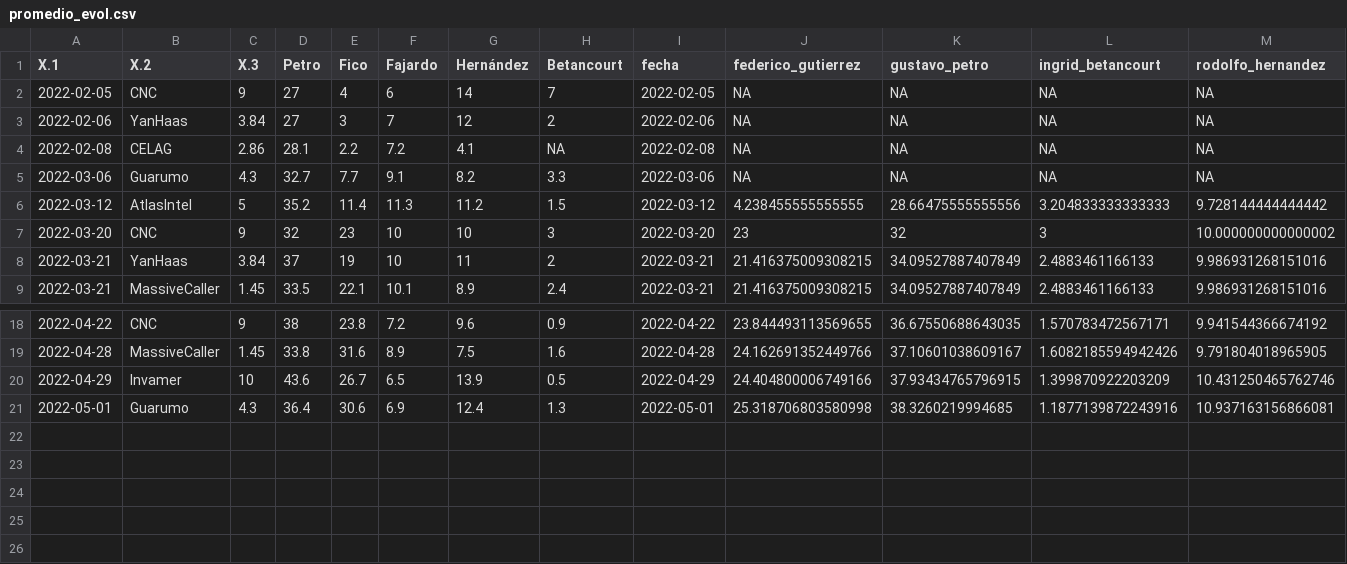
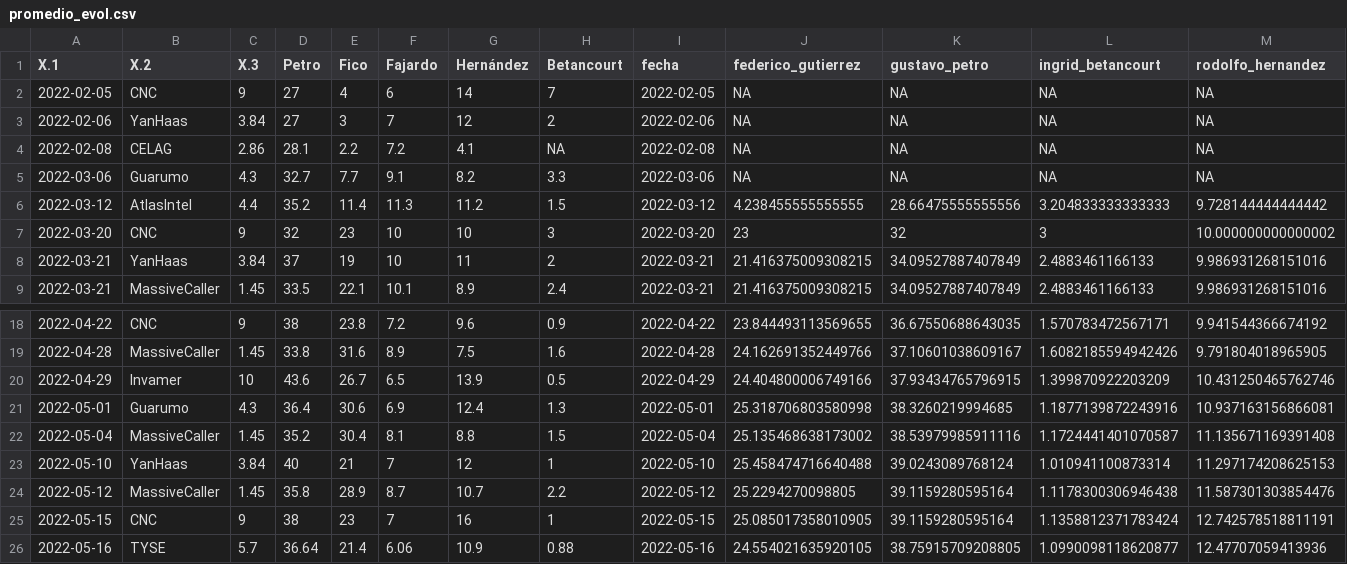
Before and after one commit to JorgeGalindo/co-elect-2022, a CSV file: promedio_evol.csv, drawn as a sheet; only a part is shown, gaps mark what is left out; rows hold the shown columns only; the diff names each change by its address in the sheet, - before the commit and + after, or states it on an @@ line.

Commit message:
Update promedio
16 de mayo

```diff
--- a/promedio_evol.csv
+++ b/promedio_evol.csv
-C6 (X.3): 5
+C6 (X.3): 4.4
+row 22: 2022-05-04 | MassiveCaller | 1.45 | 35.2 | 30.4 | 8.1 | 8.8 | 1.5 | 2022-05-04 | 25.135468638173002 | 38.53979985911116 | 1.1724441401070587 | 11.135671169391408
+row 23: 2022-05-10 | YanHaas | 3.84 | 40 | 21 | 7 | 12 | 1 | 2022-05-10 | 25.458474716640488 | 39.0243089768124 | 1.010941100873314 | 11.297174208625153
+row 24: 2022-05-12 | MassiveCaller | 1.45 | 35.8 | 28.9 | 8.7 | 10.7 | 2.2 | 2022-05-12 | 25.2294270098805 | 39.1159280595164 | 1.1178300306946438 | 11.587301303854476
+row 25: 2022-05-15 | CNC | 9 | 38 | 23 | 7 | 16 | 1 | 2022-05-15 | 25.085017358010905 | 39.1159280595164 | 1.1358812371783424 | 12.742578518811191
+row 26: 2022-05-16 | TYSE | 5.7 | 36.64 | 21.4 | 6.06 | 10.9 | 0.88 | 2022-05-16 | 24.554021635920105 | 38.75915709208805 | 1.0990098118620877 | 12.47707059413936
```
Also changed, not shown: pre_post_dw.csv, promedio_dw.csv, 6 other files.
